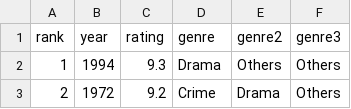
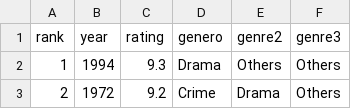
Before and after one commit to DaviFrazao/bra, a CSV file: IMDB Top 250 MoviesProcessada.csv, drawn as a sheet; only a part is shown.

Commit message:
Update IMDB Top 250 MoviesProcessada.csv

```diff
--- a/IMDB Top 250 MoviesProcessada.csv
+++ b/IMDB Top 250 MoviesProcessada.csv
@@ -1,2 +1,2 @@
-rank,year,rating,genre,genre2,genre3
+rank,year,rating,genero,genre2,genre3
 1,1994,9.3,Drama,Others,Others
```
